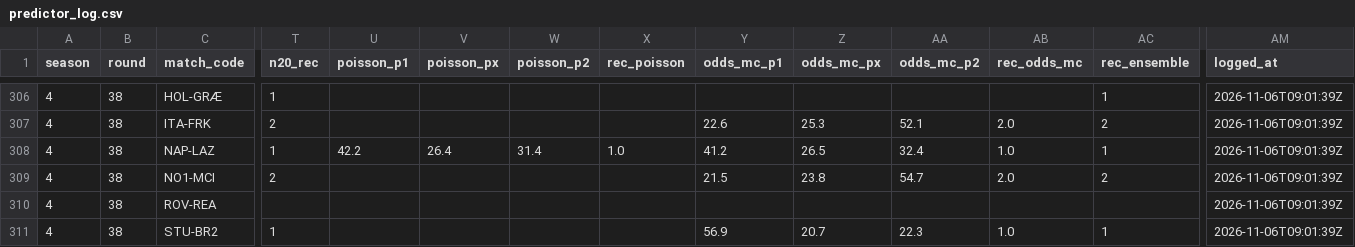
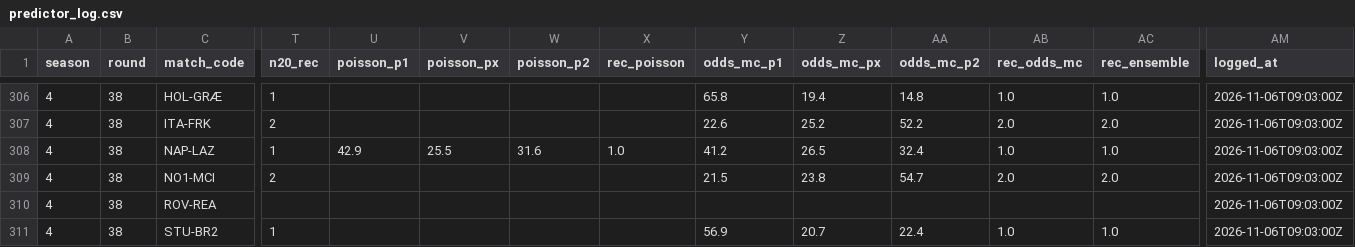
Before and after one commit to Stenner93/Odds, a CSV file: data/predictor_log.csv, drawn as a sheet; only a part is shown, gaps mark what is left out; the diff covers the shown part only; the diff names each change by its address in the sheet, - before the commit and + after, or states it on an @@ line.

```diff
--- a/data/predictor_log.csv
+++ b/data/predictor_log.csv
-Y306 (odds_mc_p1): (empty)
+Y306 (odds_mc_p1): 65.8
-Z306 (odds_mc_px): (empty)
+Z306 (odds_mc_px): 19.4
-AA306 (odds_mc_p2): (empty)
+AA306 (odds_mc_p2): 14.8
-AB306 (rec_odds_mc): (empty)
+AB306 (rec_odds_mc): 1.0
-AC306 (rec_ensemble): 1
+AC306 (rec_ensemble): 1.0
-AM306:AM311 (logged_at): 2026-11-06T09:01:39Z
+AM306:AM311 (logged_at): 2026-11-06T09:03:00Z
-Z307 (odds_mc_px): 25.3
+Z307 (odds_mc_px): 25.2
-AA307 (odds_mc_p2): 52.1
+AA307 (odds_mc_p2): 52.2
-AC307 (rec_ensemble): 2
+AC307 (rec_ensemble): 2.0
-U308 (poisson_p1): 42.2
+U308 (poisson_p1): 42.9
-V308 (poisson_px): 26.4
+V308 (poisson_px): 25.5
-W308 (poisson_p2): 31.4
+W308 (poisson_p2): 31.6
-AC308 (rec_ensemble): 1
+AC308 (rec_ensemble): 1.0
-AC309 (rec_ensemble): 2
+AC309 (rec_ensemble): 2.0
-AA311 (odds_mc_p2): 22.3
+AA311 (odds_mc_p2): 22.4
-AC311 (rec_ensemble): 1
+AC311 (rec_ensemble): 1.0
```
Also changed, not shown: 36 edited cells elsewhere in this file, data/odds.csv, 1 other file.
